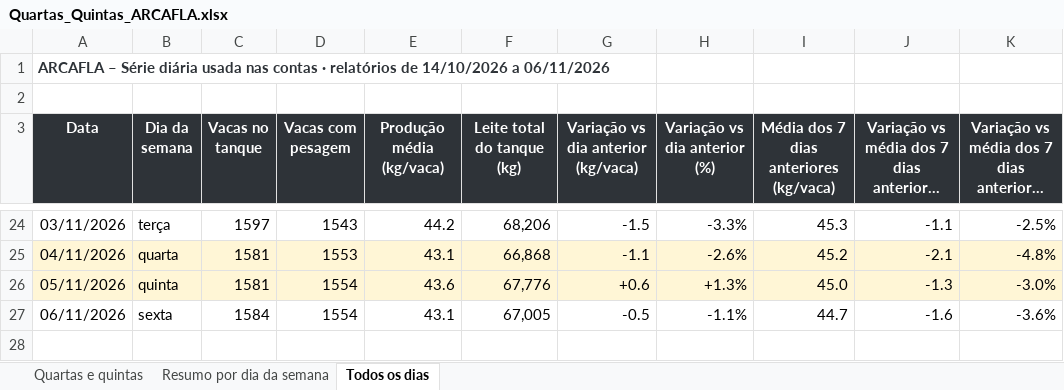
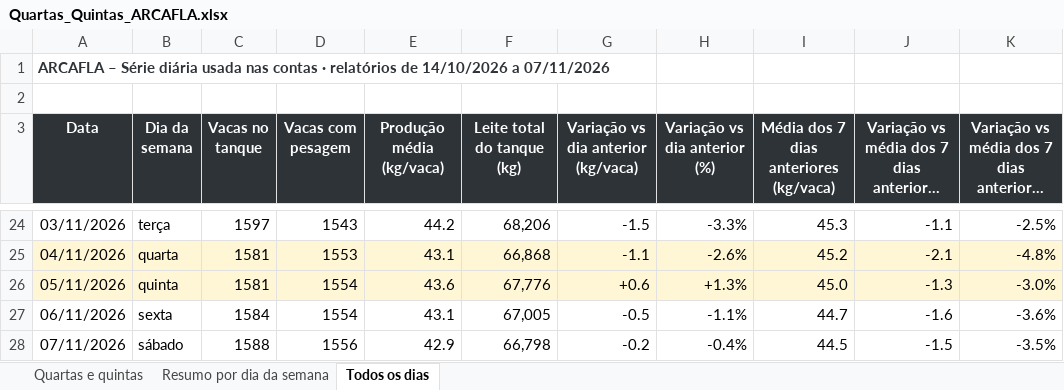
Before and after one commit to helem130516-ux/arkafla, an Excel workbook: monitoramento/analises/Quartas_Quintas_ARCAFLA.xlsx, sheet Todos os dias, drawn as a sheet; only a part is shown, gaps mark what is left out; long unchanged cells end in …; values as stored, in another font and other column widths than the file's, no borders; the diff names each change by its address in the sheet, - before the commit and + after, or states it on an @@ line.

```diff
--- a/monitoramento/analises/Quartas_Quintas_ARCAFLA.xlsx (sheet Todos os dias)
+++ b/monitoramento/analises/Quartas_Quintas_ARCAFLA.xlsx (sheet Todos os dias)
-A1 (Data): …14/10/2026 a 06/11/2026
+A1 (Data): …14/10/2026 a 07/11/2026
+row 28: 07/11/2026 | sábado | 1588 | 1556 | 42.9 | 66,798 | -0.2 | -0.4% | 44.5 | -1.5 | -3.5%
```
Also changed, not shown: sheet Resumo por dia da semana, sheet Quartas e quintas, 6 other files.
